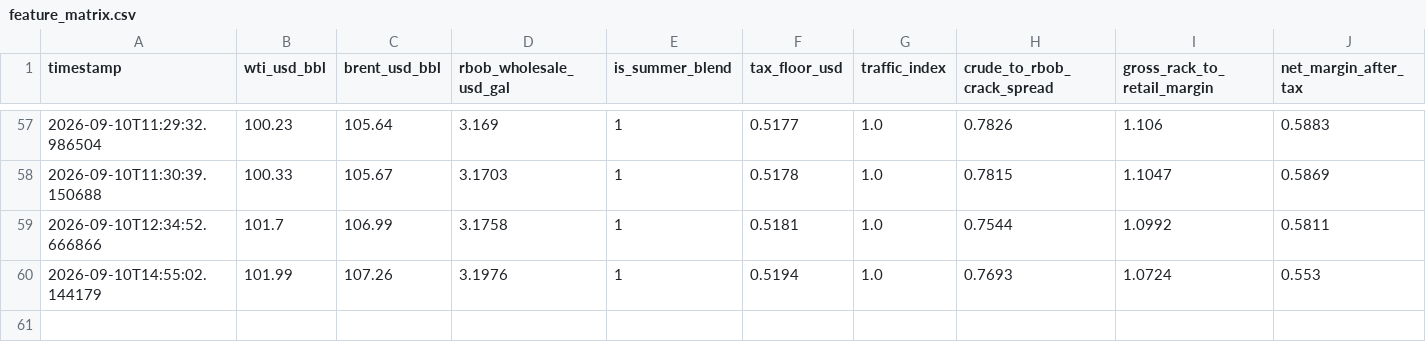
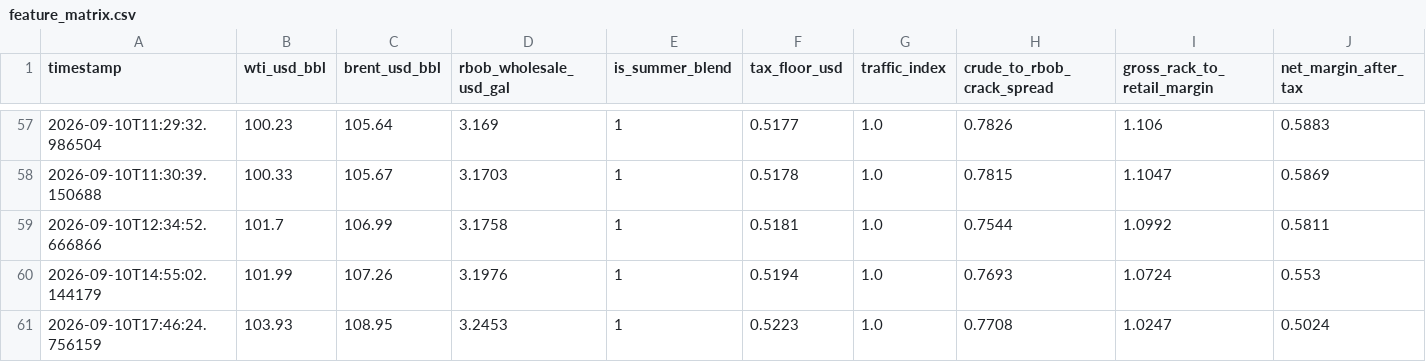
Before and after one commit to Dave-21/autonomous-driver, a CSV file: data/feature_matrix.csv, drawn as a sheet; only a part is shown, gaps mark what is left out; rows hold the shown columns only; the diff names each change by its address in the sheet, - before the commit and + after, or states it on an @@ line.

Commit message:
Daily run: MAE $0.1664, Margin Drift $0.2349

```diff
--- a/data/feature_matrix.csv
+++ b/data/feature_matrix.csv
+row 61: 2026-09-10T17:46:24.756159 | 103.93 | 108.95 | 3.2453 | 1 | 0.5223 | 1.0 | 0.7708 | 1.0247 | 0.5024
```
Also changed, not shown: 3 other files.
